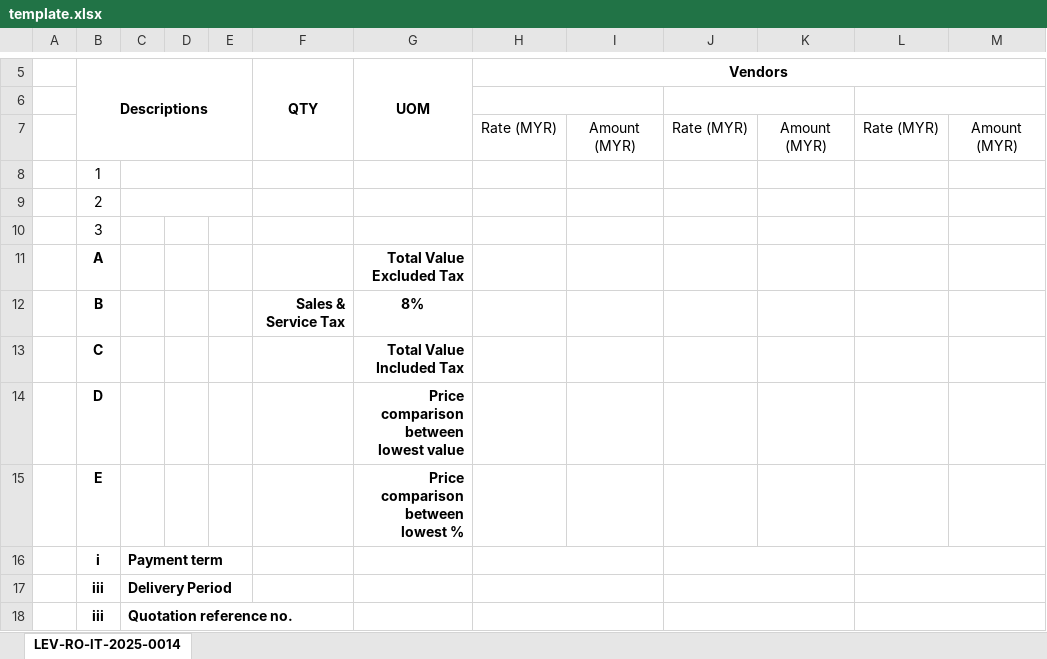
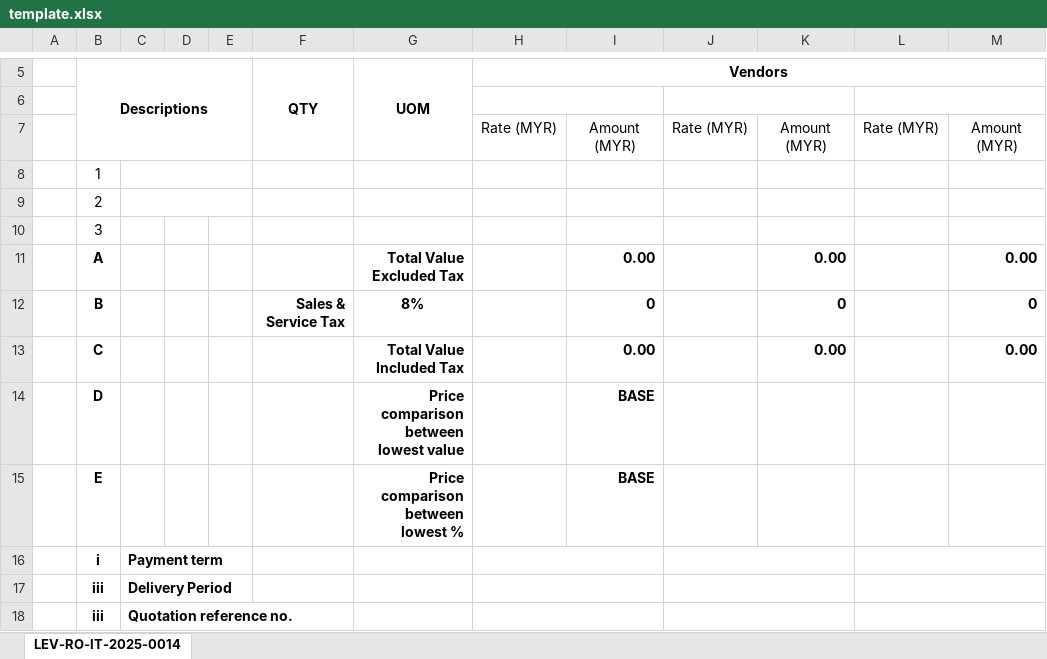
Before and after one commit to sylvesterchungg/quotation_converter, an Excel workbook: template.xlsx, sheet LEV-RO-IT-2025-0014, drawn as a sheet; only a part is shown, gaps mark what is left out; values as stored, in another font and other column widths than the file's, no borders; conditional formats not drawn; removed rows and columns are numbered as before the commit, all else as after; the diff names each change by its address in the sheet, - before the commit and + after, or states it on an @@ line.

```diff
--- a/template.xlsx (sheet LEV-RO-IT-2025-0014)
+++ b/template.xlsx (sheet LEV-RO-IT-2025-0014)
-row 11:  | A |  |  |  |  | Total Value Excluded Tax
-row 12:  | B |  |  |  | Sales & Service Tax | 8%
-row 13:  | C |  |  |  |  | Total Value Included Tax
+row 11:  | A |  |  |  |  | Total Value Excluded Tax |  | 0.00 |  | 0.00 |  | 0.00
+row 12:  | B |  |  |  | Sales & Service Tax | 8% |  | 0 |  | 0 |  | 0
+row 13:  | C |  |  |  |  | Total Value Included Tax |  | 0.00 |  | 0.00 |  | 0.00
-I14:I15: (empty)
+I14:I15: BASE
```
Also changed, not shown: Consolidated_QCF_Result.xlsx, 9 other files.
